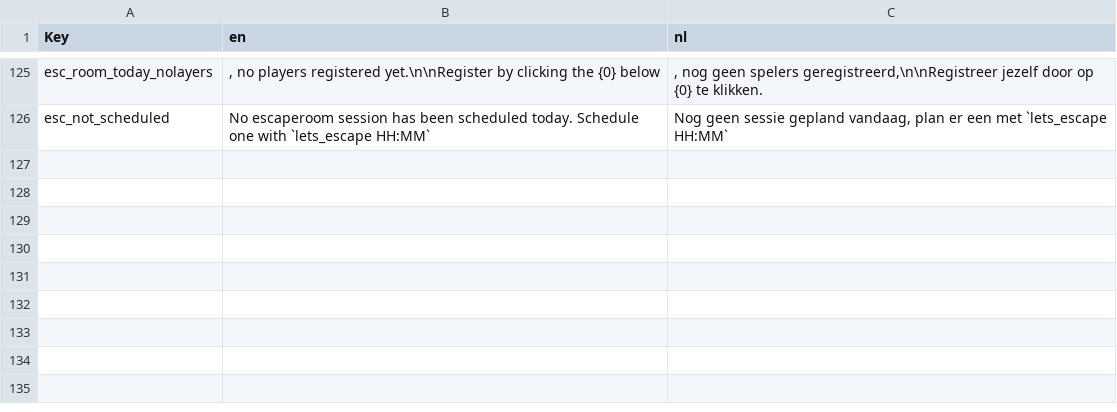
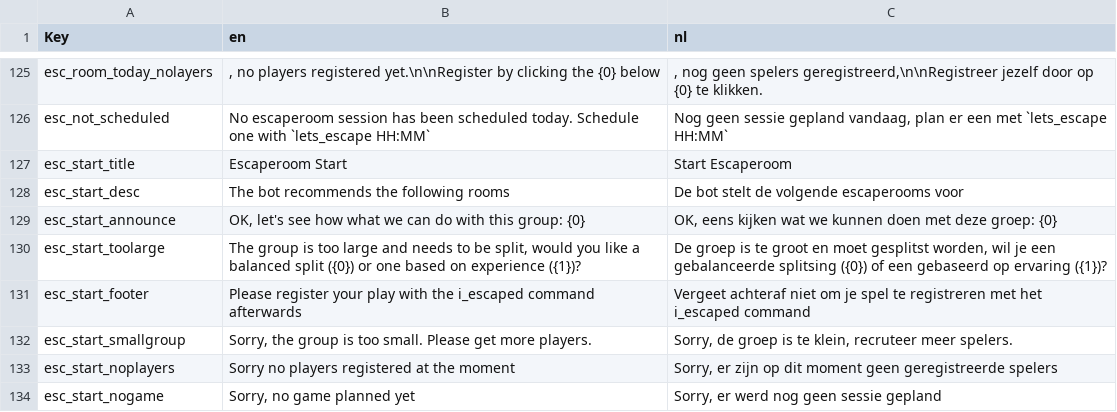
Before and after one commit to nerdland-unofficial-fans/nerdlandbot, a CSV file: Translations/Translations.csv, drawn as a sheet; only a part is shown, gaps mark what is left out; the diff names each change by its address in the sheet, - before the commit and + after, or states it on an @@ line.

Commit message:
translation of start_escape

```diff
--- a/Translations/Translations.csv
+++ b/Translations/Translations.csv
+row 127: esc_start_title | Escaperoom Start | Start Escaperoom
+row 128: esc_start_desc | The bot recommends the following rooms | De bot stelt de volgende escaperooms voor
+row 129: esc_start_announce | OK, let's see how what we can do with this group: {0} | OK, eens kijken wat we kunnen doen met deze groep: {0}
+row 130: esc_start_toolarge | The group is too large and needs to be split, would you like a balanced split ({0}) or one based on experience ({1})? | De groep is te groot en moet gesplitst worden, wil je een gebalanceerde splitsing ({0}) of een gebaseerd op ervaring ({1})?
+row 131: esc_start_footer | Please register your play with the i_escaped command afterwards | Vergeet achteraf niet om je spel te registreren met het i_escaped command
+row 132: esc_start_smallgroup | Sorry, the group is too small. Please get more players. | Sorry, de groep is te klein, recruteer meer spelers.
+row 133: esc_start_noplayers | Sorry no players registered at the moment | Sorry, er zijn op dit moment geen geregistreerde spelers
+row 134: esc_start_nogame | Sorry, no game planned yet | Sorry, er werd nog geen sessie gepland
```
Also changed, not shown: 3 other files.
